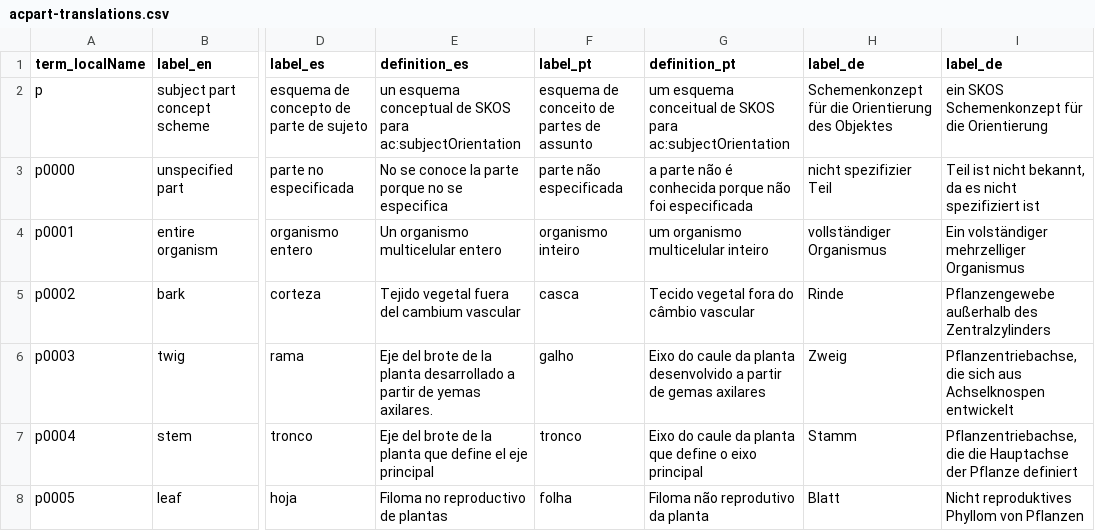
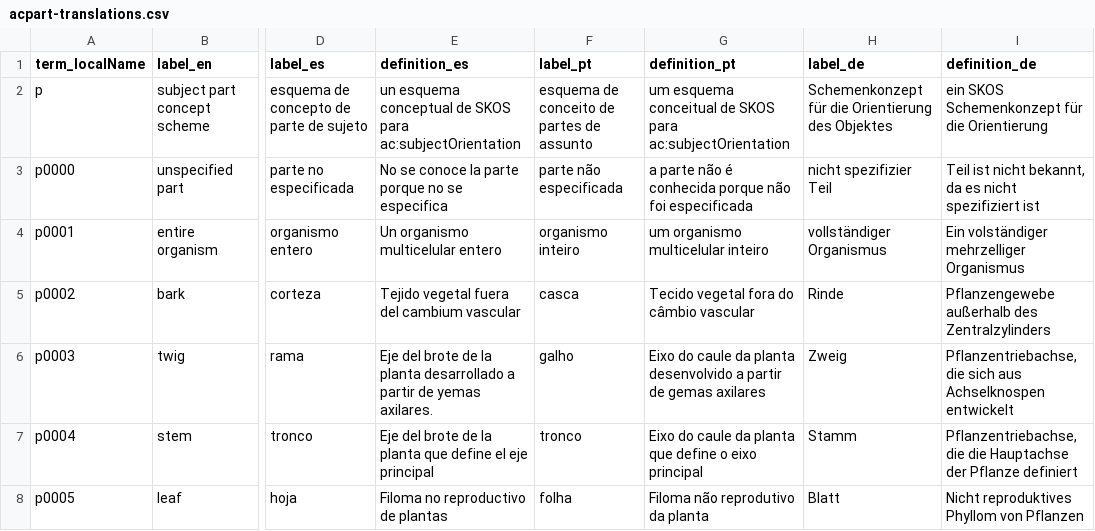
Before and after one commit to tdwg/ac, a CSV file: views/code/subjectPart/acpart-translations.csv, drawn as a sheet; only a part is shown, gaps mark what is left out; the diff names each change by its address in the sheet, - before the commit and + after, or states it on an @@ line.

Commit message:
fix bad column heading in acpart translations

```diff
--- a/views/code/subjectPart/acpart-translations.csv
+++ b/views/code/subjectPart/acpart-translations.csv
-I1: label_de
+I1: definition_de
```
